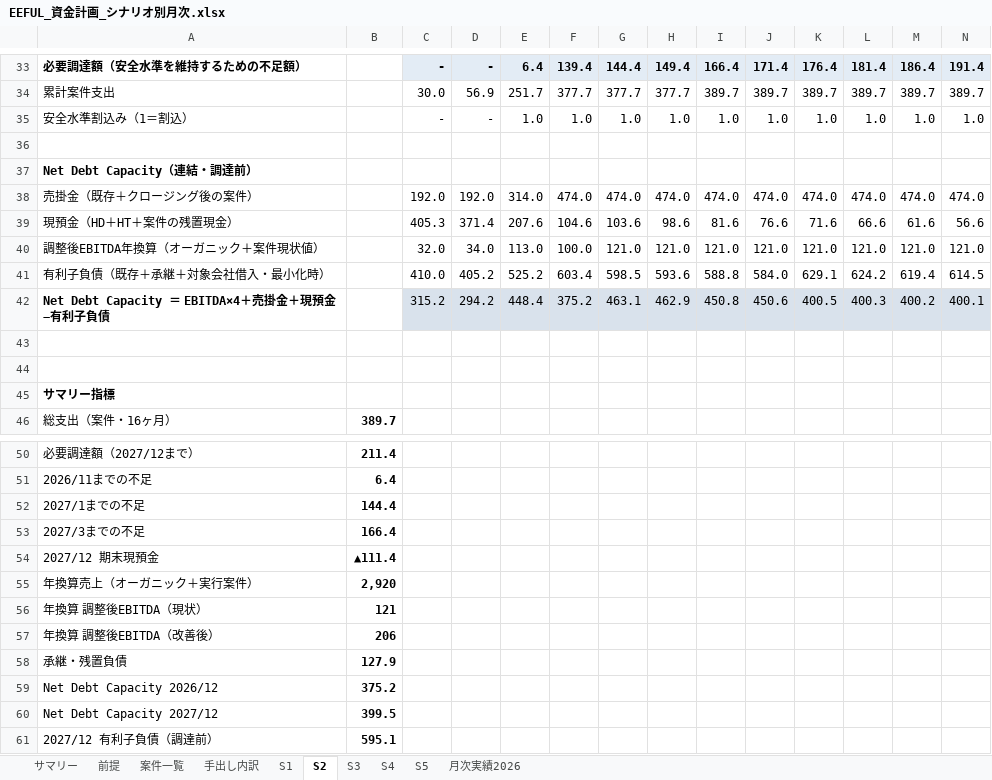
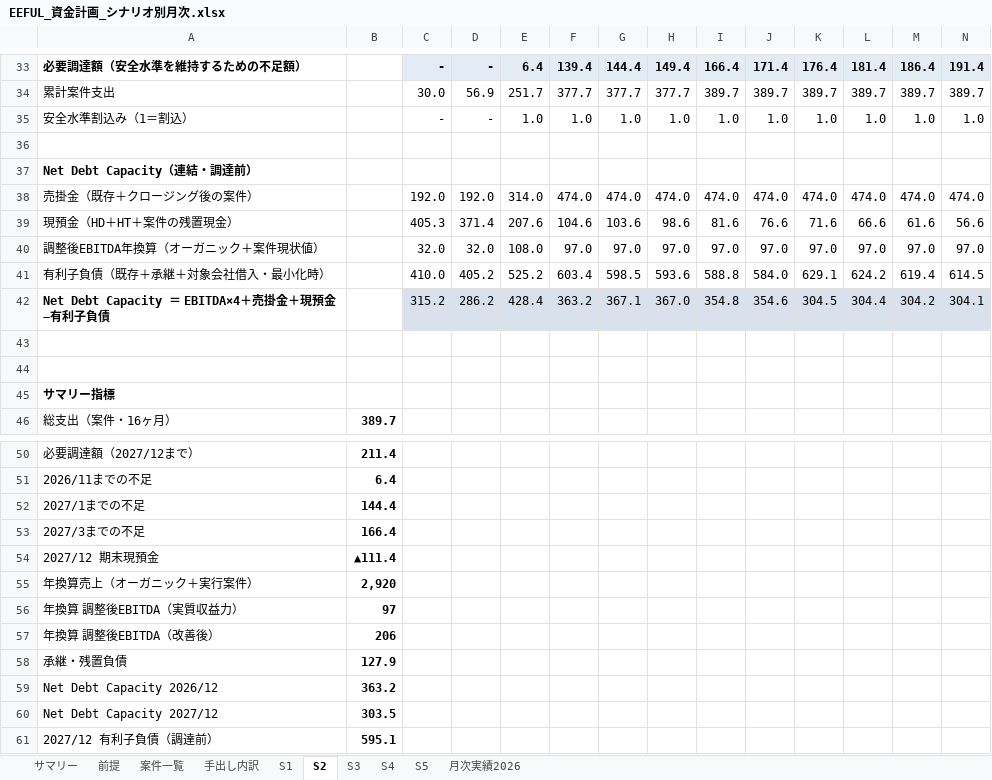
Before and after one commit to hmoriyama-cyber/Moriyama, an Excel workbook: EEFUL_資金計画_シナリオ別月次.xlsx, sheet S2, drawn as a sheet; only a part is shown, gaps mark what is left out; values as stored, in another font and other column widths than the file's, no borders; removed rows and columns are numbered as before the commit, all else as after; rows hold the shown columns only; the diff names each change by its address in the sheet, - before the commit and + after, or states it on an @@ line.

```diff
--- a/EEFUL_資金計画_シナリオ別月次.xlsx (sheet S2)
+++ b/EEFUL_資金計画_シナリオ別月次.xlsx (sheet S2)
-row 40: 調整後EBITDA年換算（オーガニック＋案件現状値） |  | 32.0 | 34.0 | 113.0 | 100.0 | 121.0 | 121.0 | 121.0 | 121.0 | 121.0 | 121.0 | 121.0 | 121.0
+row 40: 調整後EBITDA年換算（オーガニック＋案件現状値） |  | 32.0 | 32.0 | 108.0 | 97.0 | 97.0 | 97.0 | 97.0 | 97.0 | 97.0 | 97.0 | 97.0 | 97.0
-row 42: Net Debt Capacity ＝ EBITDA×4＋売掛金＋現預金−有利子負債 |  | 315.2 | 294.2 | 448.4 | 375.2 | 463.1 | 462.9 | 450.8 | 450.6 | 400.5 | 400.3 | 400.2 | 400.1
+row 42: Net Debt Capacity ＝ EBITDA×4＋売掛金＋現預金−有利子負債 |  | 315.2 | 286.2 | 428.4 | 363.2 | 367.1 | 367.0 | 354.8 | 354.6 | 304.5 | 304.4 | 304.2 | 304.1
-row 56: 年換算 調整後EBITDA（現状） | 121
+row 56: 年換算 調整後EBITDA（実質収益力） | 97
-B59: 375.2
+B59: 363.2
-B60: 399.5
+B60: 303.5
```
Also changed, not shown: sheet サマリー, sheet S1, sheet S3, sheet S4, sheet S5, sheet 前提, 1 more sheet, formulas that keep their value.
